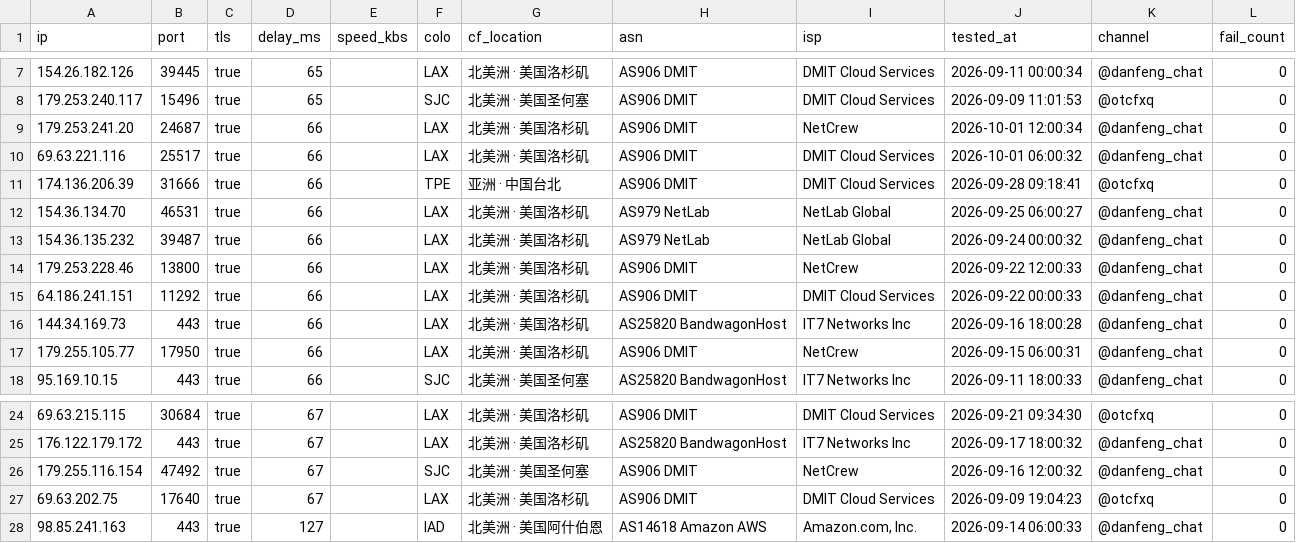
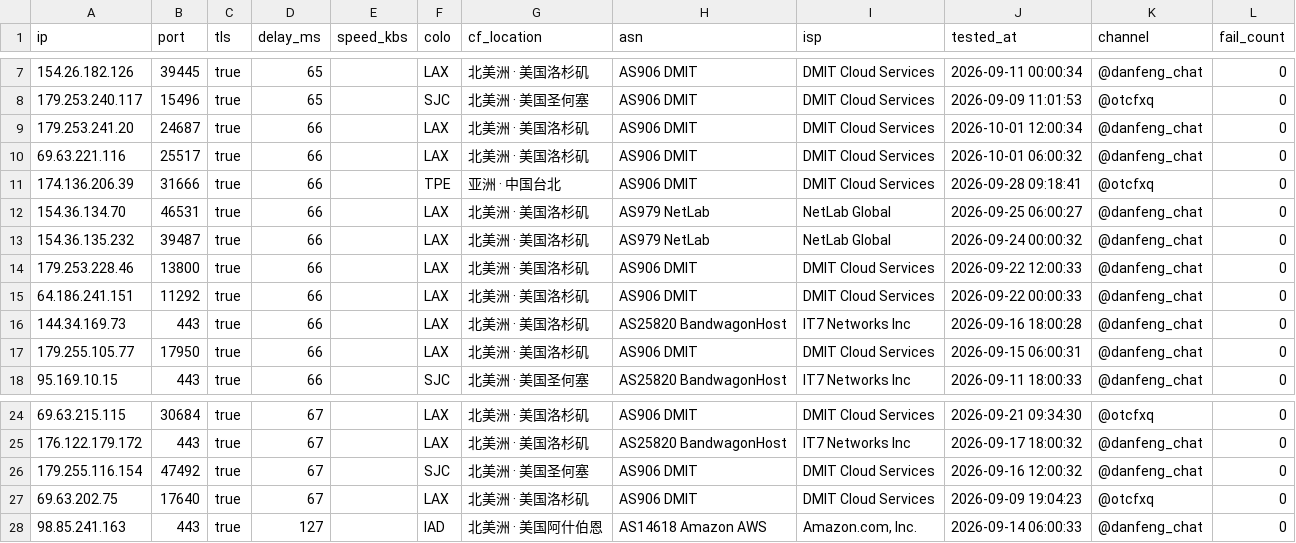
Before and after one commit to skfoa/tg-proxy-fetcher, a CSV file: data/cf_ips.csv, drawn as a sheet; only a part is shown, gaps mark what is left out.

Commit message:
data: normalize AS906 DMIT records and add NetCrew alias mapping
- correct 4 NetCrew rows in cf_ips.csv to DMIT Cloud Services
- add AS906, DMIT Cloud Services, and NetCrew to data/asn_database.json
- add netcrew alias mapping to KNOWN_CLOUD_PROVIDERS in providers.py

```diff
--- a/data/cf_ips.csv
+++ b/data/cf_ips.csv
@@ -8,3 +8,3 @@
 179.253.240.117,15496,true,65,,SJC,北美洲 · 美国圣何塞,AS906 DMIT,DMIT Cloud Services,2026-09-09 11:01:53,@otcfxq,0
-179.253.241.20,24687,true,66,,LAX,北美洲 · 美国洛杉矶,AS906 DMIT,NetCrew,2026-10-01 12:00:34,@danfeng_chat,0
+179.253.241.20,24687,true,66,,LAX,北美洲 · 美国洛杉矶,AS906 DMIT,DMIT Cloud Services,2026-10-01 12:00:34,@danfeng_chat,0
 69.63.221.116,25517,true,66,,LAX,北美洲 · 美国洛杉矶,AS906 DMIT,DMIT Cloud Services,2026-10-01 06:00:32,@danfeng_chat,0
@@ -13,6 +13,6 @@
 154.36.135.232,39487,true,66,,LAX,北美洲 · 美国洛杉矶,AS979 NetLab,NetLab Global,2026-09-24 00:00:32,@danfeng_chat,0
-179.253.228.46,13800,true,66,,LAX,北美洲 · 美国洛杉矶,AS906 DMIT,NetCrew,2026-09-22 12:00:33,@danfeng_chat,0
+179.253.228.46,13800,true,66,,LAX,北美洲 · 美国洛杉矶,AS906 DMIT,DMIT Cloud Services,2026-09-22 12:00:33,@danfeng_chat,0
 64.186.241.151,11292,true,66,,LAX,北美洲 · 美国洛杉矶,AS906 DMIT,DMIT Cloud Services,2026-09-22 00:00:33,@danfeng_chat,0
 144.34.169.73,443,true,66,,LAX,北美洲 · 美国洛杉矶,AS25820 BandwagonHost,IT7 Networks Inc,2026-09-16 18:00:28,@danfeng_chat,0
-179.255.105.77,17950,true,66,,LAX,北美洲 · 美国洛杉矶,AS906 DMIT,NetCrew,2026-09-15 06:00:31,@danfeng_chat,0
+179.255.105.77,17950,true,66,,LAX,北美洲 · 美国洛杉矶,AS906 DMIT,DMIT Cloud Services,2026-09-15 06:00:31,@danfeng_chat,0
 95.169.10.15,443,true,66,,SJC,北美洲 · 美国圣何塞,AS25820 BandwagonHost,IT7 Networks Inc,2026-09-11 18:00:33,@danfeng_chat,0
@@ -25,3 +25,3 @@
 176.122.179.172,443,true,67,,LAX,北美洲 · 美国洛杉矶,AS25820 BandwagonHost,IT7 Networks Inc,2026-09-17 18:00:32,@danfeng_chat,0
-179.255.116.154,47492,true,67,,SJC,北美洲 · 美国圣何塞,AS906 DMIT,NetCrew,2026-09-16 12:00:32,@danfeng_chat,0
+179.255.116.154,47492,true,67,,SJC,北美洲 · 美国圣何塞,AS906 DMIT,DMIT Cloud Services,2026-09-16 12:00:32,@danfeng_chat,0
 69.63.202.75,17640,true,67,,LAX,北美洲 · 美国洛杉矶,AS906 DMIT,DMIT Cloud Services,2026-09-09 19:04:23,@otcfxq,0
```
Also changed, not shown: 2 other files.
